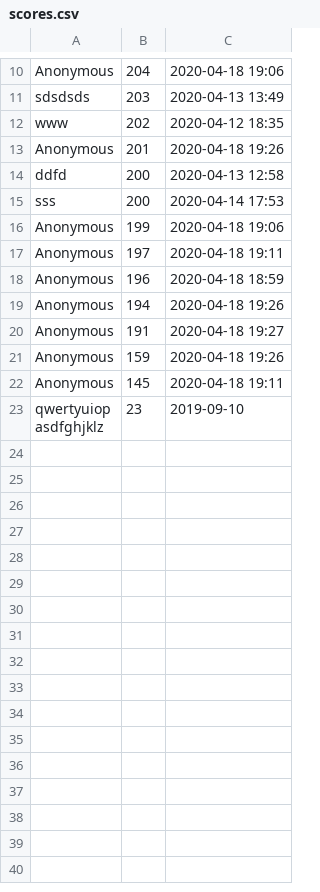
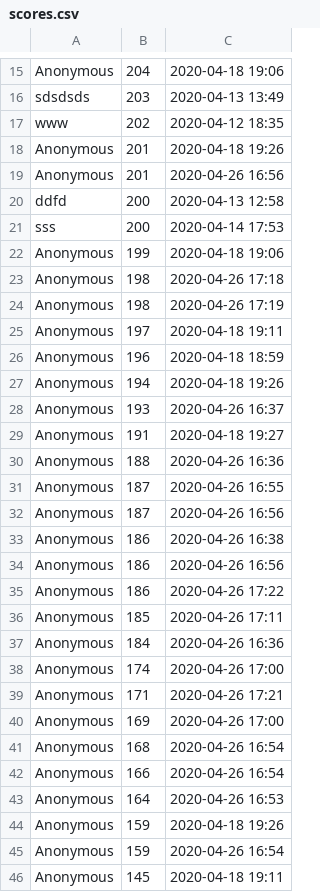
Before and after one commit to noemiko/game_with_hero, a CSV file: src/duchshund_walk/scores.csv, drawn as a sheet; only a part is shown, gaps mark what is left out; the shorter side is filled out with more unchanged rows; the diff covers the shown part only; the diff names each change by its address in the sheet, - before the commit and + after, or states it on an @@ line.

```diff
--- a/src/duchshund_walk/scores.csv
+++ b/src/duchshund_walk/scores.csv
+row 19: Anonymous | 201 | 2020-04-26 16:56
+row 23: Anonymous | 198 | 2020-04-26 17:18
+row 24: Anonymous | 198 | 2020-04-26 17:19
+row 28: Anonymous | 193 | 2020-04-26 16:37
+row 30: Anonymous | 188 | 2020-04-26 16:36
+row 31: Anonymous | 187 | 2020-04-26 16:55
+row 32: Anonymous | 187 | 2020-04-26 16:56
+row 33: Anonymous | 186 | 2020-04-26 16:38
+row 34: Anonymous | 186 | 2020-04-26 16:56
+row 35: Anonymous | 186 | 2020-04-26 17:22
+row 36: Anonymous | 185 | 2020-04-26 17:11
+row 37: Anonymous | 184 | 2020-04-26 16:36
+row 38: Anonymous | 174 | 2020-04-26 17:00
+row 39: Anonymous | 171 | 2020-04-26 17:21
+row 40: Anonymous | 169 | 2020-04-26 17:00
+row 41: Anonymous | 168 | 2020-04-26 16:54
+row 42: Anonymous | 166 | 2020-04-26 16:54
+row 43: Anonymous | 164 | 2020-04-26 16:53
+row 45: Anonymous | 159 | 2020-04-26 16:54
```
Also changed, not shown: 10 added rows elsewhere in this file, 24 other files.
